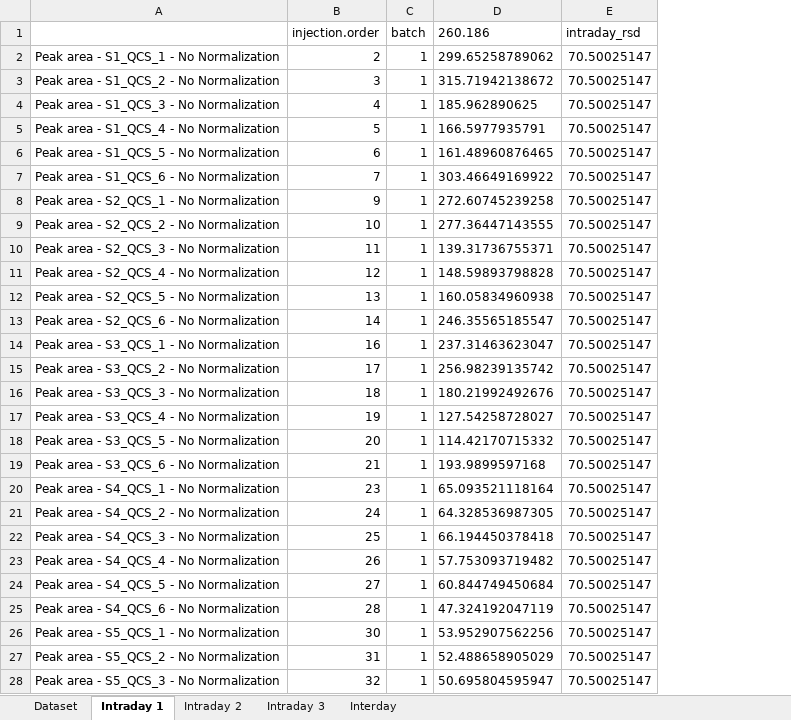
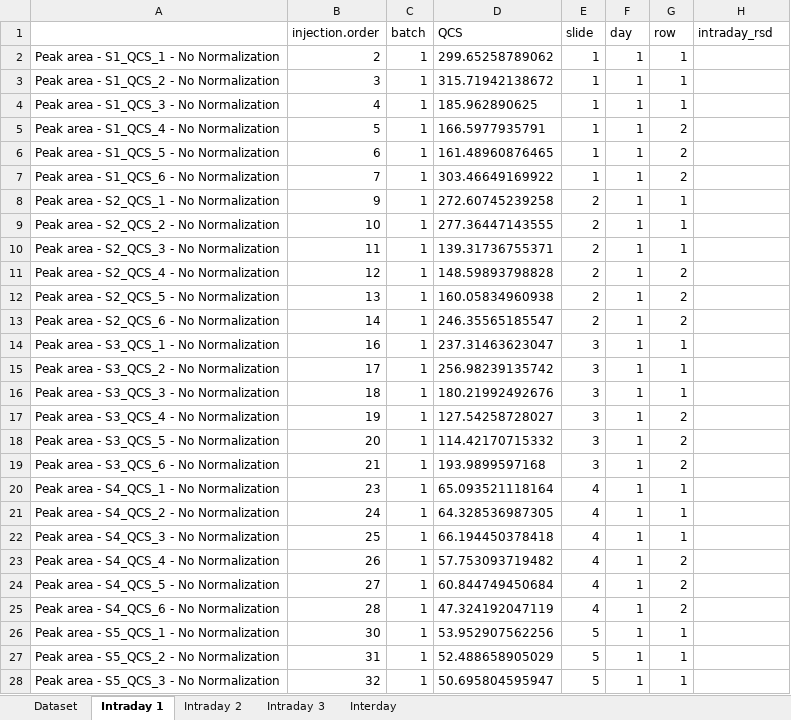
Before and after one commit to Jintonic0226/QCS_Pipeline, an Excel workbook: QCS_Pipeline/Pipeline_#1_QCS/Excel/NO_Norm_QCS_batch_dataset_excel.xlsx, sheet Intraday 1, drawn as a sheet; only a part is shown; values as stored, in another font and other column widths than the file's, no borders; addresses are those after the commit; the diff covers the shown part only; the diff names each change by its address in the sheet, - before the commit and + after, or states it on an @@ line.

```diff
--- a/QCS_Pipeline/Pipeline_#1_QCS/Excel/NO_Norm_QCS_batch_dataset_excel.xlsx (sheet Intraday 1)
+++ b/QCS_Pipeline/Pipeline_#1_QCS/Excel/NO_Norm_QCS_batch_dataset_excel.xlsx (sheet Intraday 1)
+column E (slide), rows 2-28: 1 | 1 | 1 | 1 | 1 | 1 | 2 | 2 | 2 | 2 | 2 | 2 | 3 | 3 | 3 | 3 | 3 | 3 | 4 | 4 | 4 | 4 | 4 | 4 | 5 | 5 | 5
+column F (day), rows 2-28: all 1
+column G (row), rows 2-28: 1 | 1 | 1 | 2 | 2 | 2 | 1 | 1 | 1 | 2 | 2 | 2 | 1 | 1 | 1 | 2 | 2 | 2 | 1 | 1 | 1 | 2 | 2 | 2 | 1 | 1 | 1
-D1: 260.186
+D1: QCS
-H2:H28 (intraday_rsd): 70.50025147
+H2:H28 (intraday_rsd): (empty)
```
Also changed, not shown: 9 edited cells elsewhere in this sheet, sheet Dataset, sheet Interday, sheet Intraday 2, sheet Intraday 3, QCS_Pipeline/Pipeline_#1_QCS/Excel/IS_Norm_QCS_batch_dataset_excel.xlsx, QCS_Pipeline/Pipeline_#1_QCS/Excel/TIC_Norm_QCS_batch_dataset_excel.xlsx, 5 other files.
